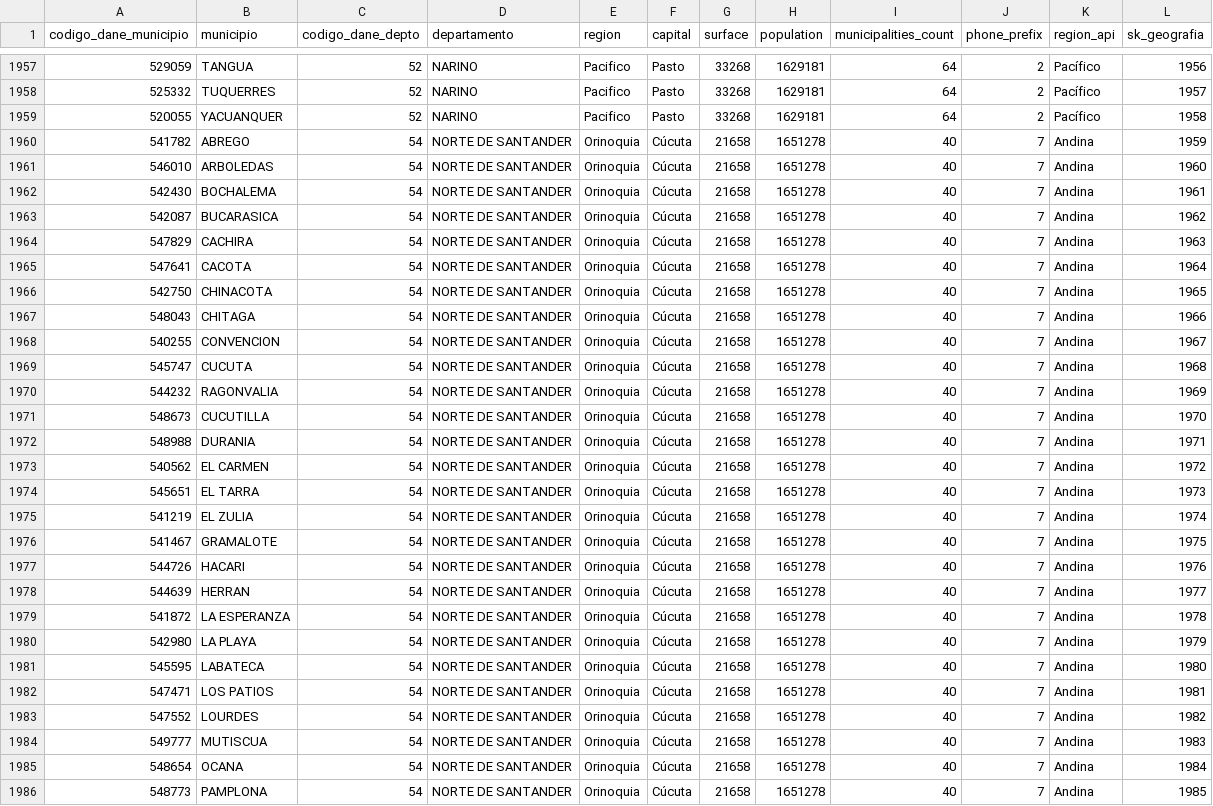
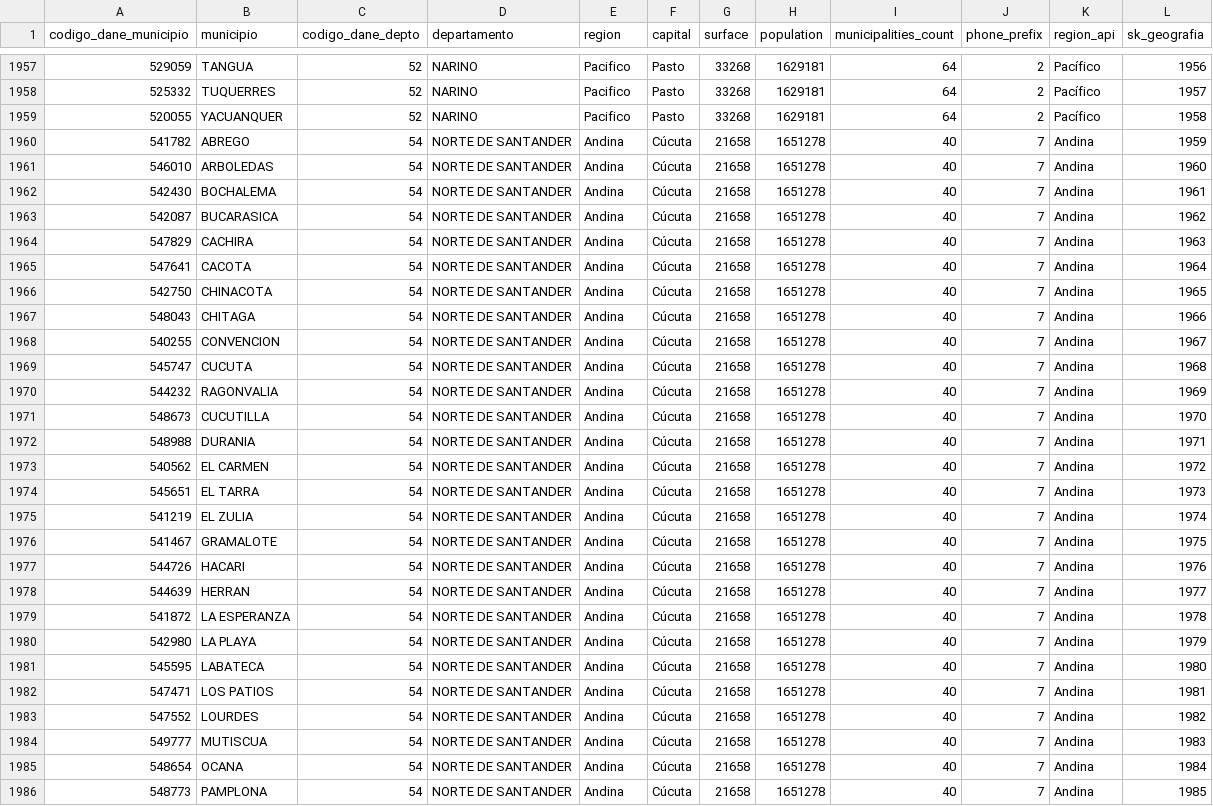
Before and after one commit to driosoft-pro/etl-2026-2-ods3-salud-api-gx-airflow-streaming-kafka-, a CSV file: data/processed/dim_geografia.csv, drawn as a sheet; only a part is shown, gaps mark what is left out; the diff covers the shown part only.

```diff
--- a/data/processed/dim_geografia.csv
+++ b/data/processed/dim_geografia.csv
@@ -1959,28 +1959,28 @@ codigo_dane_municipio,municipio,codigo_dane_depto,departamento,region,capital,su
 520055,YACUANQUER,52,NARINO,Pacifico,Pasto,33268,1629181,64,2,Pacífico,1958
-541782,ABREGO,54,NORTE DE SANTANDER,Orinoquia,Cúcuta,21658,1651278,40,7,Andina,1959
-546010,ARBOLEDAS,54,NORTE DE SANTANDER,Orinoquia,Cúcuta,21658,1651278,40,7,Andina,1960
-542430,BOCHALEMA,54,NORTE DE SANTANDER,Orinoquia,Cúcuta,21658,1651278,40,7,Andina,1961
-542087,BUCARASICA,54,NORTE DE SANTANDER,Orinoquia,Cúcuta,21658,1651278,40,7,Andina,1962
-547829,CACHIRA,54,NORTE DE SANTANDER,Orinoquia,Cúcuta,21658,1651278,40,7,Andina,1963
-547641,CACOTA,54,NORTE DE SANTANDER,Orinoquia,Cúcuta,21658,1651278,40,7,Andina,1964
-542750,CHINACOTA,54,NORTE DE SANTANDER,Orinoquia,Cúcuta,21658,1651278,40,7,Andina,1965
-548043,CHITAGA,54,NORTE DE SANTANDER,Orinoquia,Cúcuta,21658,1651278,40,7,Andina,1966
-540255,CONVENCION,54,NORTE DE SANTANDER,Orinoquia,Cúcuta,21658,1651278,40,7,Andina,1967
-545747,CUCUTA,54,NORTE DE SANTANDER,Orinoquia,Cúcuta,21658,1651278,40,7,Andina,1968
-544232,RAGONVALIA,54,NORTE DE SANTANDER,Orinoquia,Cúcuta,21658,1651278,40,7,Andina,1969
-548673,CUCUTILLA,54,NORTE DE SANTANDER,Orinoquia,Cúcuta,21658,1651278,40,7,Andina,1970
-548988,DURANIA,54,NORTE DE SANTANDER,Orinoquia,Cúcuta,21658,1651278,40,7,Andina,1971
-540562,EL CARMEN,54,NORTE DE SANTANDER,Orinoquia,Cúcuta,21658,1651278,40,7,Andina,1972
-545651,EL TARRA,54,NORTE DE SANTANDER,Orinoquia,Cúcuta,21658,1651278,40,7,Andina,1973
-541219,EL ZULIA,54,NORTE DE SANTANDER,Orinoquia,Cúcuta,21658,1651278,40,7,Andina,1974
-541467,GRAMALOTE,54,NORTE DE SANTANDER,Orinoquia,Cúcuta,21658,1651278,40,7,Andina,1975
-544726,HACARI,54,NORTE DE SANTANDER,Orinoquia,Cúcuta,21658,1651278,40,7,Andina,1976
-544639,HERRAN,54,NORTE DE SANTANDER,Orinoquia,Cúcuta,21658,1651278,40,7,Andina,1977
-541872,LA ESPERANZA,54,NORTE DE SANTANDER,Orinoquia,Cúcuta,21658,1651278,40,7,Andina,1978
-542980,LA PLAYA,54,NORTE DE SANTANDER,Orinoquia,Cúcuta,21658,1651278,40,7,Andina,1979
-545595,LABATECA,54,NORTE DE SANTANDER,Orinoquia,Cúcuta,21658,1651278,40,7,Andina,1980
-547471,LOS PATIOS,54,NORTE DE SANTANDER,Orinoquia,Cúcuta,21658,1651278,40,7,Andina,1981
-547552,LOURDES,54,NORTE DE SANTANDER,Orinoquia,Cúcuta,21658,1651278,40,7,Andina,1982
-549777,MUTISCUA,54,NORTE DE SANTANDER,Orinoquia,Cúcuta,21658,1651278,40,7,Andina,1983
-548654,OCANA,54,NORTE DE SANTANDER,Orinoquia,Cúcuta,21658,1651278,40,7,Andina,1984
-548773,PAMPLONA,54,NORTE DE SANTANDER,Orinoquia,Cúcuta,21658,1651278,40,7,Andina,1985
+541782,ABREGO,54,NORTE DE SANTANDER,Andina,Cúcuta,21658,1651278,40,7,Andina,1959
+546010,ARBOLEDAS,54,NORTE DE SANTANDER,Andina,Cúcuta,21658,1651278,40,7,Andina,1960
+542430,BOCHALEMA,54,NORTE DE SANTANDER,Andina,Cúcuta,21658,1651278,40,7,Andina,1961
+542087,BUCARASICA,54,NORTE DE SANTANDER,Andina,Cúcuta,21658,1651278,40,7,Andina,1962
+547829,CACHIRA,54,NORTE DE SANTANDER,Andina,Cúcuta,21658,1651278,40,7,Andina,1963
+547641,CACOTA,54,NORTE DE SANTANDER,Andina,Cúcuta,21658,1651278,40,7,Andina,1964
+542750,CHINACOTA,54,NORTE DE SANTANDER,Andina,Cúcuta,21658,1651278,40,7,Andina,1965
+548043,CHITAGA,54,NORTE DE SANTANDER,Andina,Cúcuta,21658,1651278,40,7,Andina,1966
+540255,CONVENCION,54,NORTE DE SANTANDER,Andina,Cúcuta,21658,1651278,40,7,Andina,1967
+545747,CUCUTA,54,NORTE DE SANTANDER,Andina,Cúcuta,21658,1651278,40,7,Andina,1968
+544232,RAGONVALIA,54,NORTE DE SANTANDER,Andina,Cúcuta,21658,1651278,40,7,Andina,1969
+548673,CUCUTILLA,54,NORTE DE SANTANDER,Andina,Cúcuta,21658,1651278,40,7,Andina,1970
+548988,DURANIA,54,NORTE DE SANTANDER,Andina,Cúcuta,21658,1651278,40,7,Andina,1971
+540562,EL CARMEN,54,NORTE DE SANTANDER,Andina,Cúcuta,21658,1651278,40,7,Andina,1972
+545651,EL TARRA,54,NORTE DE SANTANDER,Andina,Cúcuta,21658,1651278,40,7,Andina,1973
+541219,EL ZULIA,54,NORTE DE SANTANDER,Andina,Cúcuta,21658,1651278,40,7,Andina,1974
+541467,GRAMALOTE,54,NORTE DE SANTANDER,Andina,Cúcuta,21658,1651278,40,7,Andina,1975
+544726,HACARI,54,NORTE DE SANTANDER,Andina,Cúcuta,21658,1651278,40,7,Andina,1976
+544639,HERRAN,54,NORTE DE SANTANDER,Andina,Cúcuta,21658,1651278,40,7,Andina,1977
+541872,LA ESPERANZA,54,NORTE DE SANTANDER,Andina,Cúcuta,21658,1651278,40,7,Andina,1978
+542980,LA PLAYA,54,NORTE DE SANTANDER,Andina,Cúcuta,21658,1651278,40,7,Andina,1979
+545595,LABATECA,54,NORTE DE SANTANDER,Andina,Cúcuta,21658,1651278,40,7,Andina,1980
+547471,LOS PATIOS,54,NORTE DE SANTANDER,Andina,Cúcuta,21658,1651278,40,7,Andina,1981
+547552,LOURDES,54,NORTE DE SANTANDER,Andina,Cúcuta,21658,1651278,40,7,Andina,1982
+549777,MUTISCUA,54,NORTE DE SANTANDER,Andina,Cúcuta,21658,1651278,40,7,Andina,1983
+548654,OCANA,54,NORTE DE SANTANDER,Andina,Cúcuta,21658,1651278,40,7,Andina,1984
+548773,PAMPLONA,54,NORTE DE SANTANDER,Andina,Cúcuta,21658,1651278,40,7,Andina,1985
```
Also changed, not shown: 74 edited cells elsewhere in this file, data/processed/fact_capacity.csv, 53 other files.
